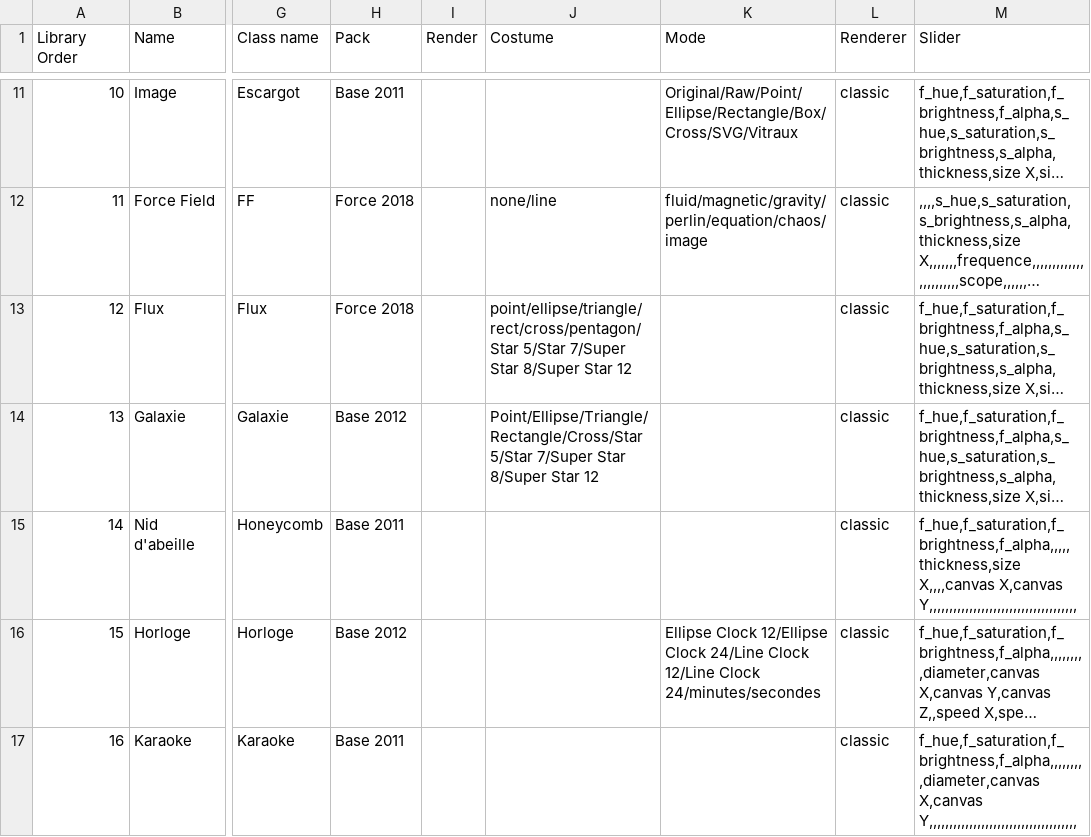
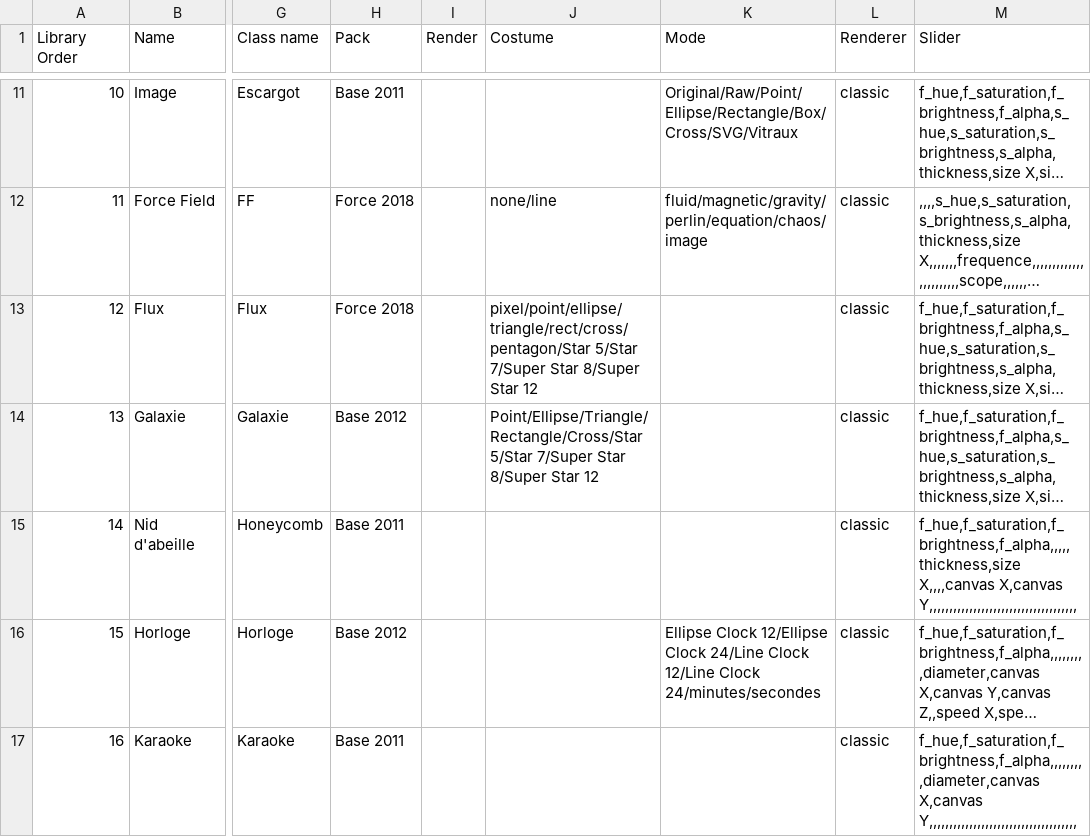
Before and after one commit to knupel/ROMANESCO-Processing, a CSV file: Software_31/sources/preferences/index_romanesco_items.csv, drawn as a sheet; only a part is shown, gaps mark what is left out; long unchanged cells end in …; the diff names each change by its address in the sheet, - before the commit and + after, or states it on an @@ line.

Commit message:
improve flux item

```diff
--- a/Software_31/sources/preferences/index_romanesco_items.csv
+++ b/Software_31/sources/preferences/index_romanesco_items.csv
-J13 (Costume): point/ellipse/triangle/rect/cross/pentagon/Star 5/Star 7/Super…
+J13 (Costume): pixel/point/ellipse/triangle/rect/cross/pentagon/Star 5/Star 7/Super…
```
Also changed, not shown: 6 other files.
